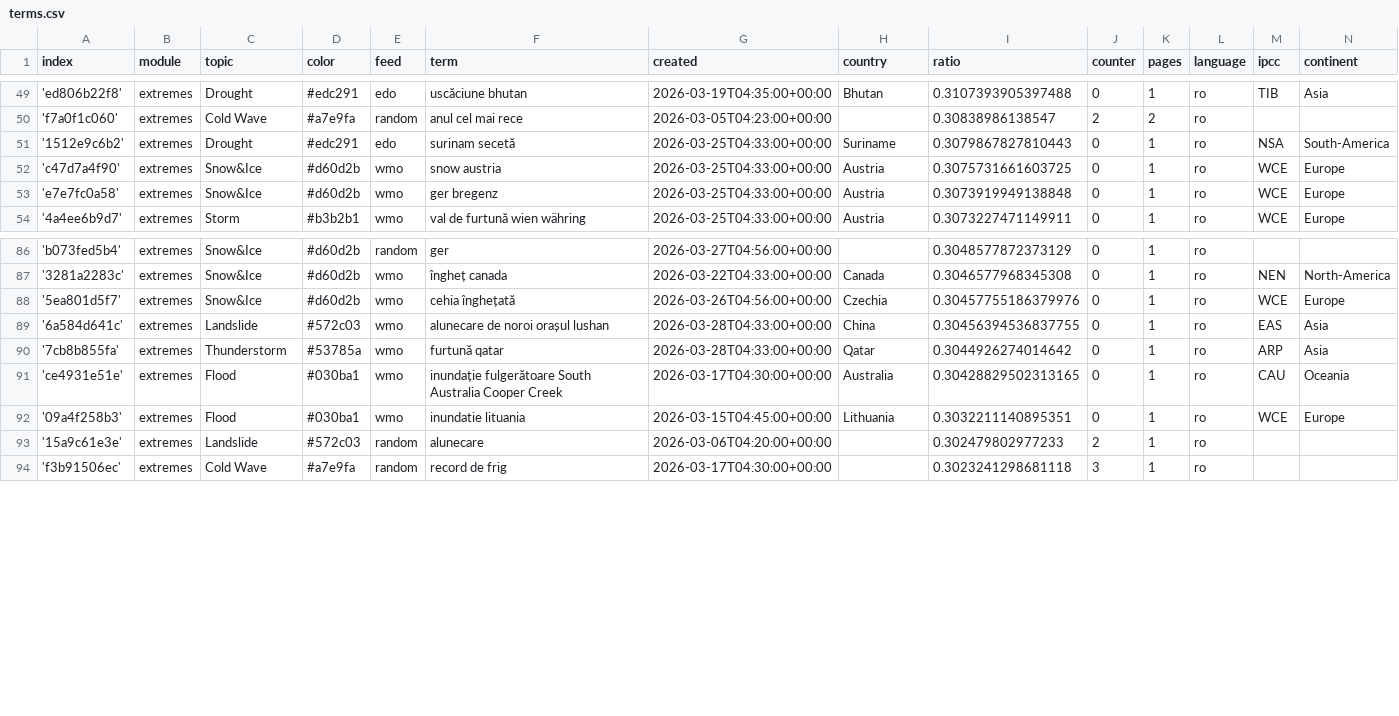
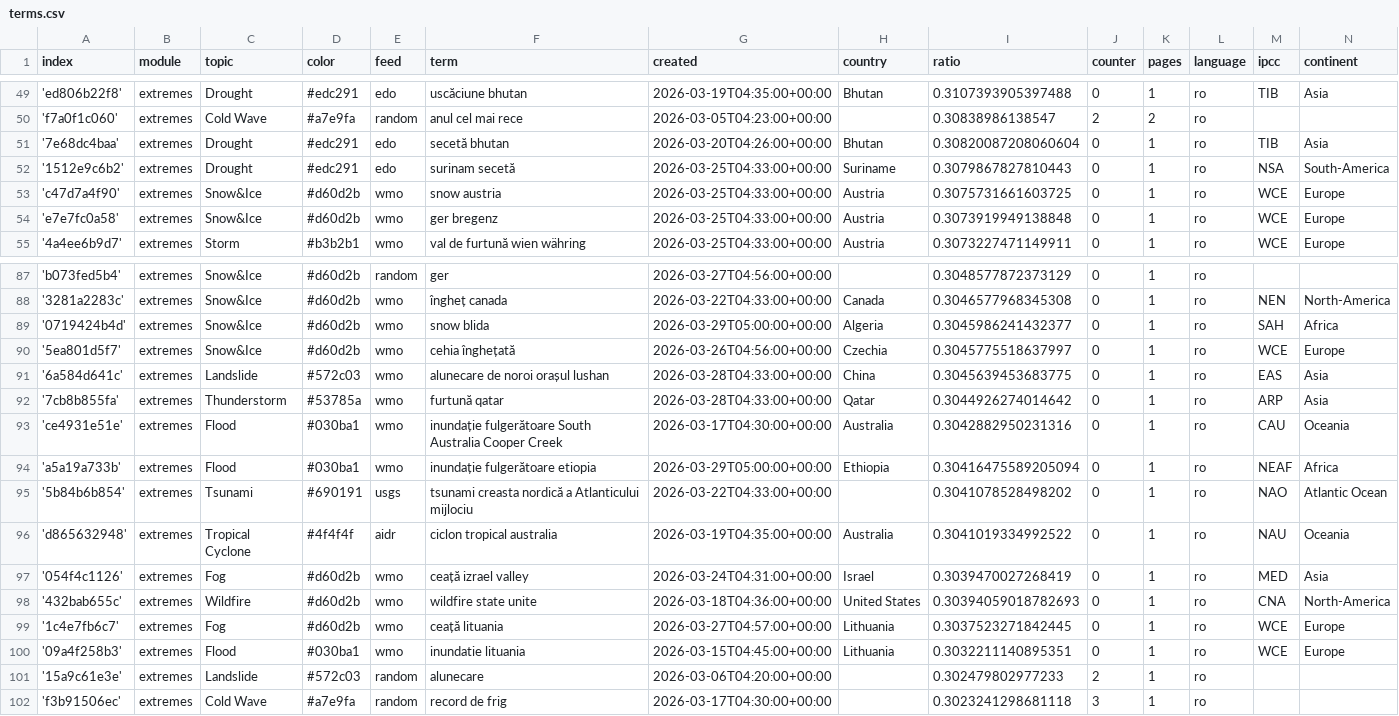
Before and after one commit to TinoH91news/romanianExtremes, a CSV file: terms.csv, drawn as a sheet; only a part is shown, gaps mark what is left out; addresses are those after the commit; the diff names each change by its address in the sheet, - before the commit and + after, or states it on an @@ line.

Commit message:
Commit from GitHub Actions (import:0.0)

```diff
--- a/terms.csv
+++ b/terms.csv
+row 51: '7e68dc4baa' | extremes | Drought | #edc291 | edo | secetă bhutan | 2026-03-20T04:26:00+00:00 | Bhutan | 0.30820087208060604 | 0 | 1 | ro | TIB | Asia
+row 89: '0719424b4d' | extremes | Snow&Ice | #d60d2b | wmo | snow blida | 2026-03-29T05:00:00+00:00 | Algeria | 0.3045986241432377 | 0 | 1 | ro | SAH | Africa
-I90 (ratio): 0.30457755186379976
+I90 (ratio): 0.3045775518637997
-I91 (ratio): 0.30456394536837755
+I91 (ratio): 0.3045639453683775
-I93 (ratio): 0.30428829502313165
+I93 (ratio): 0.3042882950231316
+row 94: 'a5a19a733b' | extremes | Flood | #030ba1 | wmo | inundație fulgerătoare etiopia | 2026-03-29T05:00:00+00:00 | Ethiopia | 0.30416475589205094 | 0 | 1 | ro | NEAF | Africa
+row 95: '5b84b6b854' | extremes | Tsunami | #690191 | usgs | tsunami creasta nordică a Atlanticului mijlociu | 2026-03-22T04:33:00+00:00 |  | 0.3041078528498202 | 0 | 1 | ro | NAO | Atlantic Ocean
+row 96: 'd865632948' | extremes | Tropical Cyclone | #4f4f4f | aidr | ciclon tropical australia | 2026-03-19T04:35:00+00:00 | Australia | 0.3041019334992522 | 0 | 1 | ro | NAU | Oceania
+row 97: '054f4c1126' | extremes | Fog | #d60d2b | wmo | ceață izrael valley | 2026-03-24T04:31:00+00:00 | Israel | 0.3039470027268419 | 0 | 1 | ro | MED | Asia
+row 98: '432bab655c' | extremes | Wildfire | #d60d2b | wmo | wildfire state unite | 2026-03-18T04:36:00+00:00 | United States | 0.30394059018782693 | 0 | 1 | ro | CNA | North-America
+row 99: '1c4e7fb6c7' | extremes | Fog | #d60d2b | wmo | ceață lituania | 2026-03-27T04:57:00+00:00 | Lithuania | 0.3037523271842445 | 0 | 1 | ro | WCE | Europe
```
